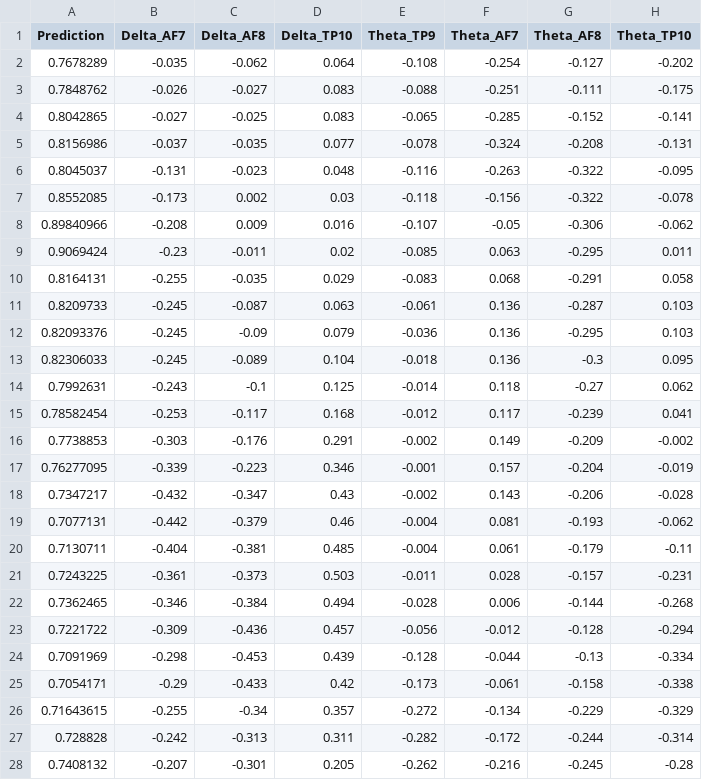
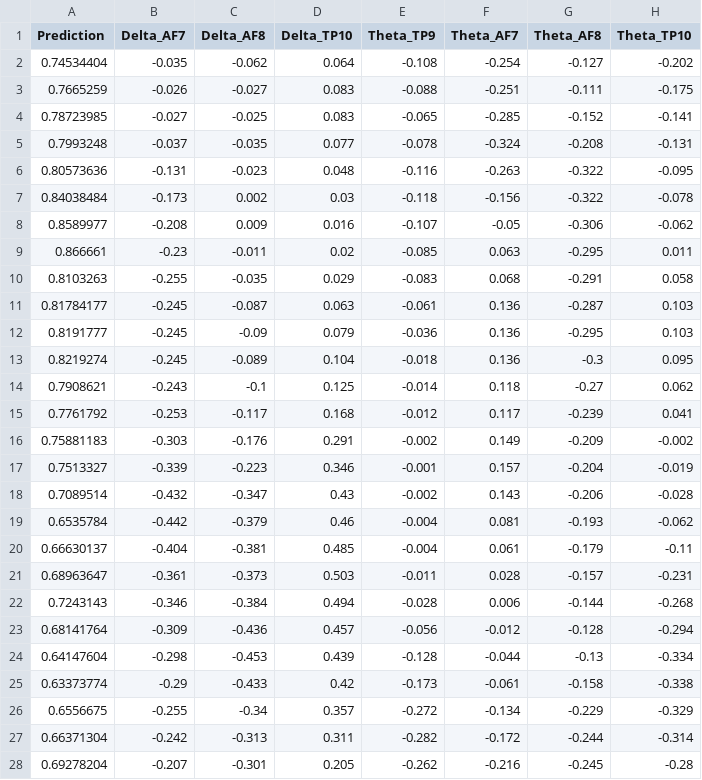
Before and after one commit to StephenVivash/Yijing, a CSV file: Yijing.py/Stephen V.new.csv, drawn as a sheet; only a part is shown; the diff covers the shown part only; the diff names each change by its address in the sheet, - before the commit and + after, or states it on an @@ line.

```diff
--- a/Yijing.py/Stephen V.new.csv
+++ b/Yijing.py/Stephen V.new.csv
-A2 (Prediction): 0.7678289
+A2 (Prediction): 0.74534404
-A3 (Prediction): 0.7848762
+A3 (Prediction): 0.7665259
-A4 (Prediction): 0.8042865
+A4 (Prediction): 0.78723985
-A5 (Prediction): 0.8156986
+A5 (Prediction): 0.7993248
-A6 (Prediction): 0.8045037
+A6 (Prediction): 0.80573636
-A7 (Prediction): 0.8552085
+A7 (Prediction): 0.84038484
-A8 (Prediction): 0.89840966
+A8 (Prediction): 0.8589977
-A9 (Prediction): 0.9069424
+A9 (Prediction): 0.866661
-A10 (Prediction): 0.8164131
+A10 (Prediction): 0.8103263
-A11 (Prediction): 0.8209733
+A11 (Prediction): 0.81784177
-A12 (Prediction): 0.82093376
+A12 (Prediction): 0.8191777
-A13 (Prediction): 0.82306033
+A13 (Prediction): 0.8219274
-A14 (Prediction): 0.7992631
+A14 (Prediction): 0.7908621
-A15 (Prediction): 0.78582454
+A15 (Prediction): 0.7761792
-A16 (Prediction): 0.7738853
+A16 (Prediction): 0.75881183
-A17 (Prediction): 0.76277095
+A17 (Prediction): 0.7513327
-A18 (Prediction): 0.7347217
+A18 (Prediction): 0.7089514
-A19 (Prediction): 0.7077131
+A19 (Prediction): 0.6535784
-A20 (Prediction): 0.7130711
+A20 (Prediction): 0.66630137
-A21 (Prediction): 0.7243225
+A21 (Prediction): 0.68963647
-A22 (Prediction): 0.7362465
+A22 (Prediction): 0.7243143
-A23 (Prediction): 0.7221722
+A23 (Prediction): 0.68141764
-A24 (Prediction): 0.7091969
+A24 (Prediction): 0.64147604
-A25 (Prediction): 0.7054171
+A25 (Prediction): 0.63373774
-A26 (Prediction): 0.71643615
+A26 (Prediction): 0.6556675
-A27 (Prediction): 0.728828
+A27 (Prediction): 0.66371304
-A28 (Prediction): 0.7408132
+A28 (Prediction): 0.69278204
```
Also changed, not shown: 73 edited cells elsewhere in this file, 1 other file.
